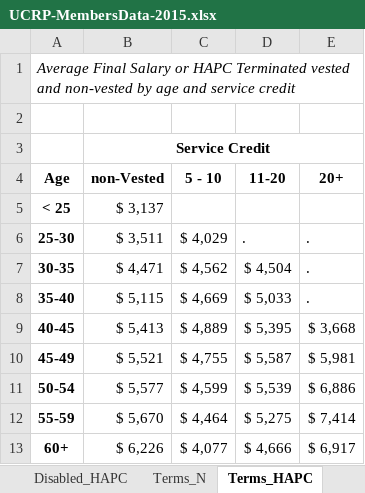
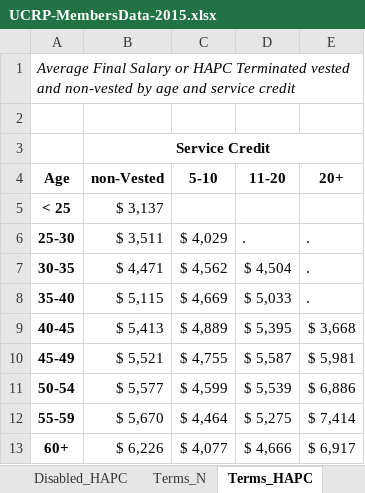
Before and after one commit to marshallpku/Model_UCRP, an Excel workbook: Data/UCRP-MembersData-2015.xlsx, sheet Terms_HAPC, drawn as a sheet; values as stored, in another font and other column widths than the file's, no borders; the diff names each change by its address in the sheet, - before the commit and + after, or states it on an @@ line.

```diff
--- a/Data/UCRP-MembersData-2015.xlsx (sheet Terms_HAPC)
+++ b/Data/UCRP-MembersData-2015.xlsx (sheet Terms_HAPC)
-C4: 5 - 10
+C4: 5-10
```
Also changed, not shown: sheet Sum_Active, sheet Terms_N.
